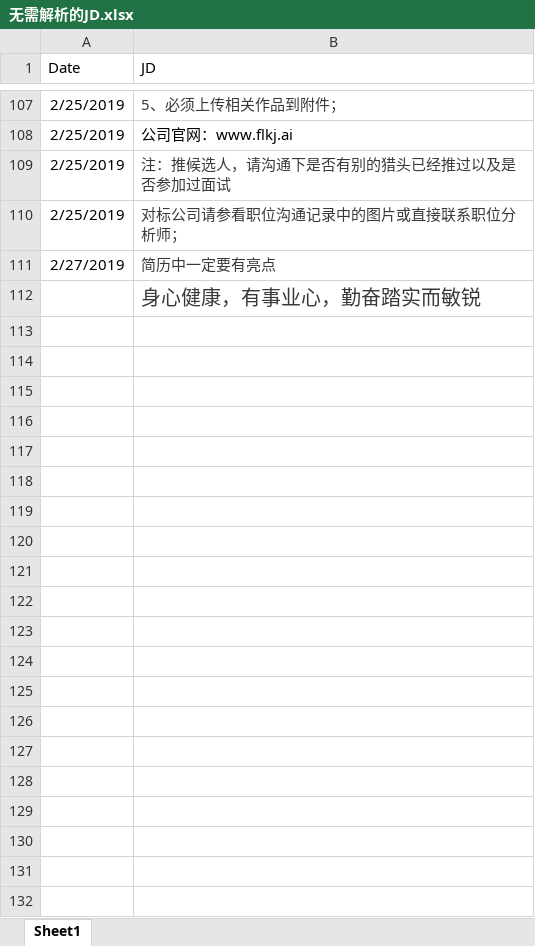
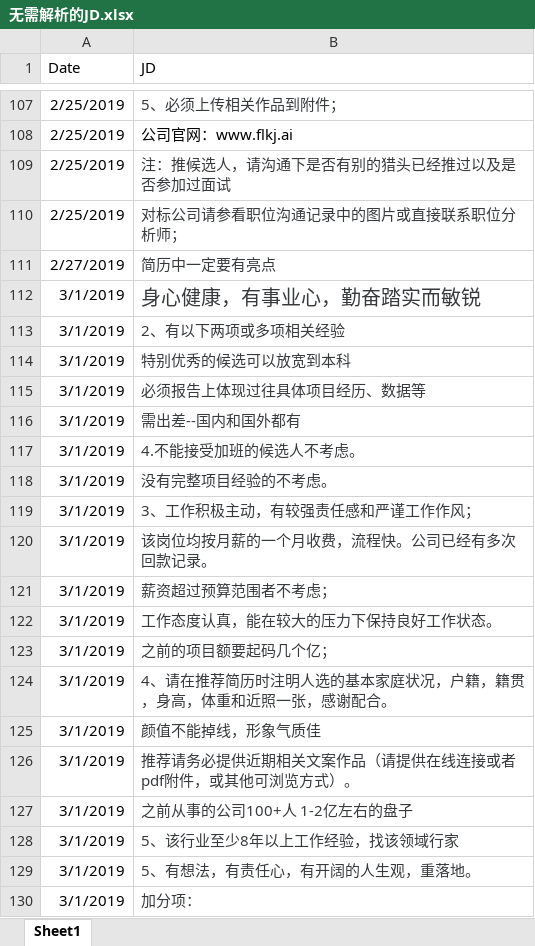
Before and after one commit to Toodou94/JDextract, an Excel workbook: 无需解析的JD.xlsx, sheet Sheet1, drawn as a sheet; only a part is shown, gaps mark what is left out; values as stored, in another font and other column widths than the file's, no borders; the diff covers the shown part only; the diff names each change by its address in the sheet, - before the commit and + after, or states it on an @@ line.

```diff
--- a/无需解析的JD.xlsx (sheet Sheet1)
+++ b/无需解析的JD.xlsx (sheet Sheet1)
-A112 (Date): (empty)
+A112 (Date): 3/1/2019
+row 113: 3/1/2019 | 2、有以下两项或多项相关经验
+row 114: 3/1/2019 | 特别优秀的候选可以放宽到本科
+row 115: 3/1/2019 | 必须报告上体现过往具体项目经历、数据等
+row 116: 3/1/2019 | 需出差--国内和国外都有
+row 117: 3/1/2019 | 4.不能接受加班的候选人不考虑。
+row 118: 3/1/2019 | 没有完整项目经验的不考虑。
+row 119: 3/1/2019 | 3、工作积极主动，有较强责任感和严谨工作作风；
+row 120: 3/1/2019 | 该岗位均按月薪的一个月收费，流程快。公司已经有多次回款记录。
+row 121: 3/1/2019 | 薪资超过预算范围者不考虑；
+row 122: 3/1/2019 | 工作态度认真，能在较大的压力下保持良好工作状态。
+row 123: 3/1/2019 | 之前的项目额要起码几个亿；
+row 124: 3/1/2019 | 4、请在推荐简历时注明人选的基本家庭状况，户籍，籍贯，身高，体重和近照一张，感谢配合。
+row 125: 3/1/2019 | 颜值不能掉线，形象气质佳
+row 126: 3/1/2019 | 推荐请务必提供近期相关文案作品（请提供在线连接或者pdf附件，或其他可浏览方式）。
+row 127: 3/1/2019 | 之前从事的公司100+人 1-2亿左右的盘子
+row 128: 3/1/2019 | 5、该行业至少8年以上工作经验，找该领域行家
+row 129: 3/1/2019 | 5、有想法，有责任心，有开阔的人生观，重落地。
+row 130: 3/1/2019 | 加分项：
```
Also changed, not shown: 21 added rows elsewhere in this sheet, 1 other file.
